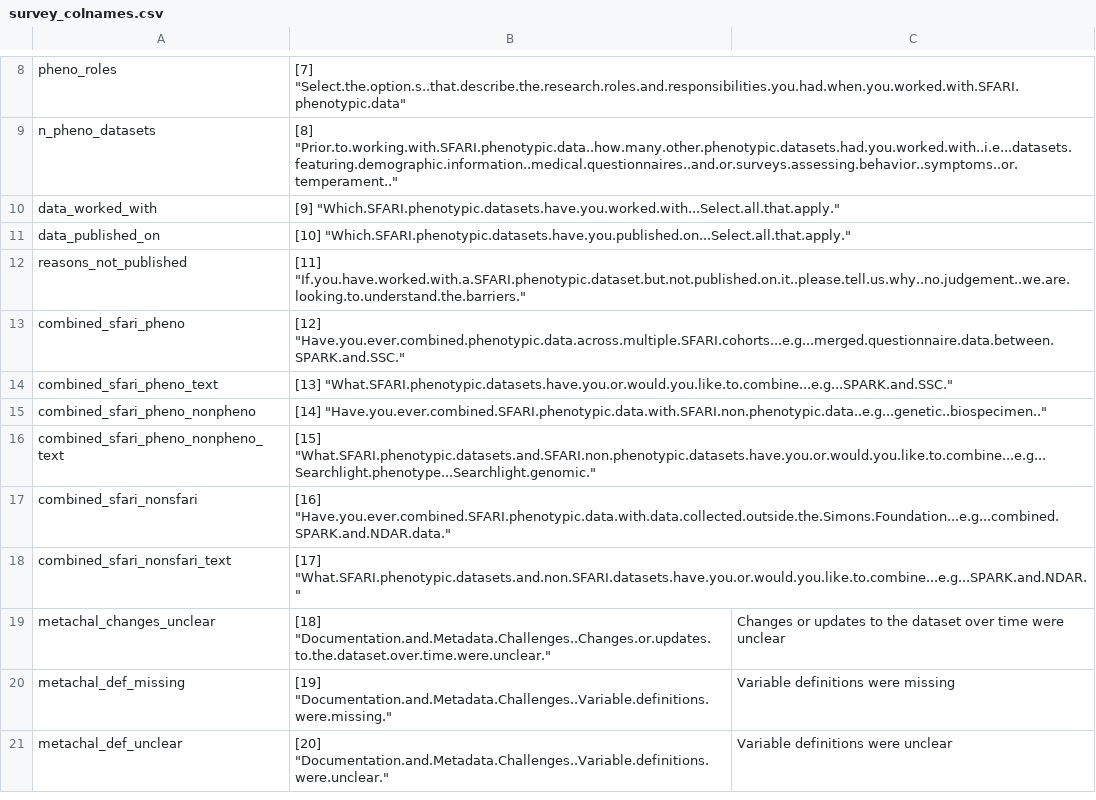
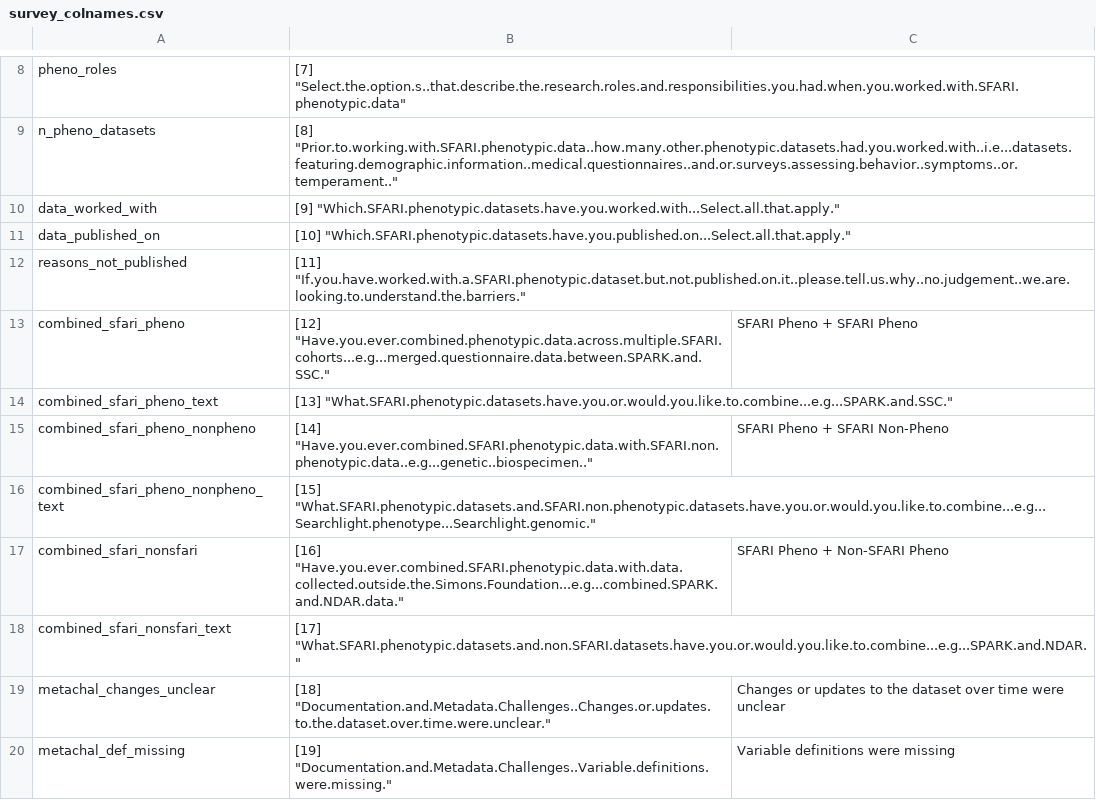
Before and after one commit to bfuchs18/pheno_survey_results, a CSV file: data/survey_colnames.csv, drawn as a sheet; only a part is shown, gaps mark what is left out; the shorter side is filled out with more unchanged rows.

Commit message:
add Question for combining pheno dataset vars

```diff
--- a/data/survey_colnames.csv
+++ b/data/survey_colnames.csv
@@ -12,7 +12,7 @@ data_published_on,"[10] ""Which.SFARI.phenotypic.datasets.have.you.published.on.
 reasons_not_published,"[11] ""If.you.have.worked.with.a.SFARI.phenotypic.dataset.but.not.published.on.it..please.tell.us.why..no.judgement..we.are.looking.to.understand.the.barriers.""                                                                                                                                                                                                                                                                                      ",
-combined_sfari_pheno,"[12] ""Have.you.ever.combined.phenotypic.data.across.multiple.SFARI.cohorts...e.g...merged.questionnaire.data.between.SPARK.and.SSC.""                                                                                                                                                                                                                                                                                                                 ",
+combined_sfari_pheno,"[12] ""Have.you.ever.combined.phenotypic.data.across.multiple.SFARI.cohorts...e.g...merged.questionnaire.data.between.SPARK.and.SSC.""                                                                                                                                                                                                                                                                                                                 ",SFARI Pheno + SFARI Pheno
 combined_sfari_pheno_text,"[13] ""What.SFARI.phenotypic.datasets.have.you.or.would.you.like.to.combine...e.g...SPARK.and.SSC.""                                                                                                                                                                                                                                                                                                                                                   ",
-combined_sfari_pheno_nonpheno,"[14] ""Have.you.ever.combined.SFARI.phenotypic.data.with.SFARI.non.phenotypic.data..e.g...genetic..biospecimen..""                                                                                                                                                                                                                                                                                                                                     ",
+combined_sfari_pheno_nonpheno,"[14] ""Have.you.ever.combined.SFARI.phenotypic.data.with.SFARI.non.phenotypic.data..e.g...genetic..biospecimen..""                                                                                                                                                                                                                                                                                                                                     ",SFARI Pheno + SFARI Non-Pheno
 combined_sfari_pheno_nonpheno_text,"[15] ""What.SFARI.phenotypic.datasets.and.SFARI.non.phenotypic.datasets.have.you.or.would.you.like.to.combine...e.g...Searchlight.phenotype...Searchlight.genomic.""                                                                                                                                                                                                                                                                                   ",
-combined_sfari_nonsfari,"[16] ""Have.you.ever.combined.SFARI.phenotypic.data.with.data.collected.outside.the.Simons.Foundation...e.g...combined.SPARK.and.NDAR.data.""                                                                                                                                                                                                                                                                                                          ",
+combined_sfari_nonsfari,"[16] ""Have.you.ever.combined.SFARI.phenotypic.data.with.data.collected.outside.the.Simons.Foundation...e.g...combined.SPARK.and.NDAR.data.""                                                                                                                                                                                                                                                                                                          ",SFARI Pheno + Non-SFARI Pheno
 combined_sfari_nonsfari_text,"[17] ""What.SFARI.phenotypic.datasets.and.non.SFARI.datasets.have.you.or.would.you.like.to.combine...e.g...SPARK.and.NDAR.""                                                                                                                                                                                                                                                                                                                           ",
```
